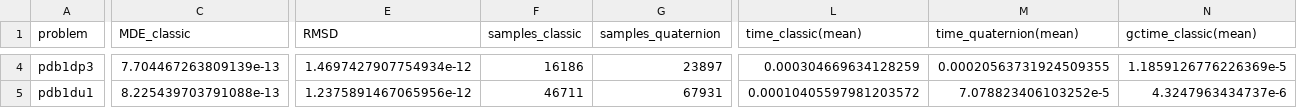
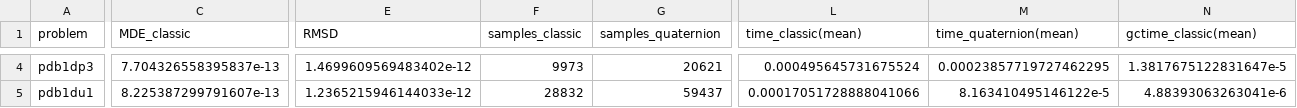
Before and after one commit to evcastelani/MolecularConformation.jl, a CSV file: examples/real_instances/results.csv, drawn as a sheet; only a part is shown, gaps mark what is left out; the diff covers the shown part only; the diff names each change by its address in the sheet, - before the commit and + after, or states it on an @@ line.

```diff
--- a/examples/real_instances/results.csv
+++ b/examples/real_instances/results.csv
-C4 (MDE_classic): 7.704467263809139e-13
+C4 (MDE_classic): 7.704326558395837e-13
-E4 (RMSD): 1.4697427907754934e-12
+E4 (RMSD): 1.4699609569483402e-12
-F4 (samples_classic): 16186
+F4 (samples_classic): 9973
-G4 (samples_quaternion): 23897
+G4 (samples_quaternion): 20621
-L4 (time_classic(mean)): 0.000304669634128259
+L4 (time_classic(mean)): 0.000495645731675524
-M4 (time_quaternion(mean)): 0.00020563731924509355
+M4 (time_quaternion(mean)): 0.00023857719727462295
-N4 (gctime_classic(mean)): 1.1859126776226369e-5
+N4 (gctime_classic(mean)): 1.3817675122831647e-5
-C5 (MDE_classic): 8.225439703791088e-13
+C5 (MDE_classic): 8.225387299791607e-13
-E5 (RMSD): 1.2375891467065956e-12
+E5 (RMSD): 1.2365215946144033e-12
-F5 (samples_classic): 46711
+F5 (samples_classic): 28832
-G5 (samples_quaternion): 67931
+G5 (samples_quaternion): 59437
-L5 (time_classic(mean)): 0.00010405597981203572
+L5 (time_classic(mean)): 0.00017051728888041066
-M5 (time_quaternion(mean)): 7.078823406103252e-5
+M5 (time_quaternion(mean)): 8.163410495146122e-5
-N5 (gctime_classic(mean)): 4.3247963434737e-6
+N5 (gctime_classic(mean)): 4.88393063263041e-6
```
Also changed, not shown: 66 edited cells elsewhere in this file, 2 other files.
